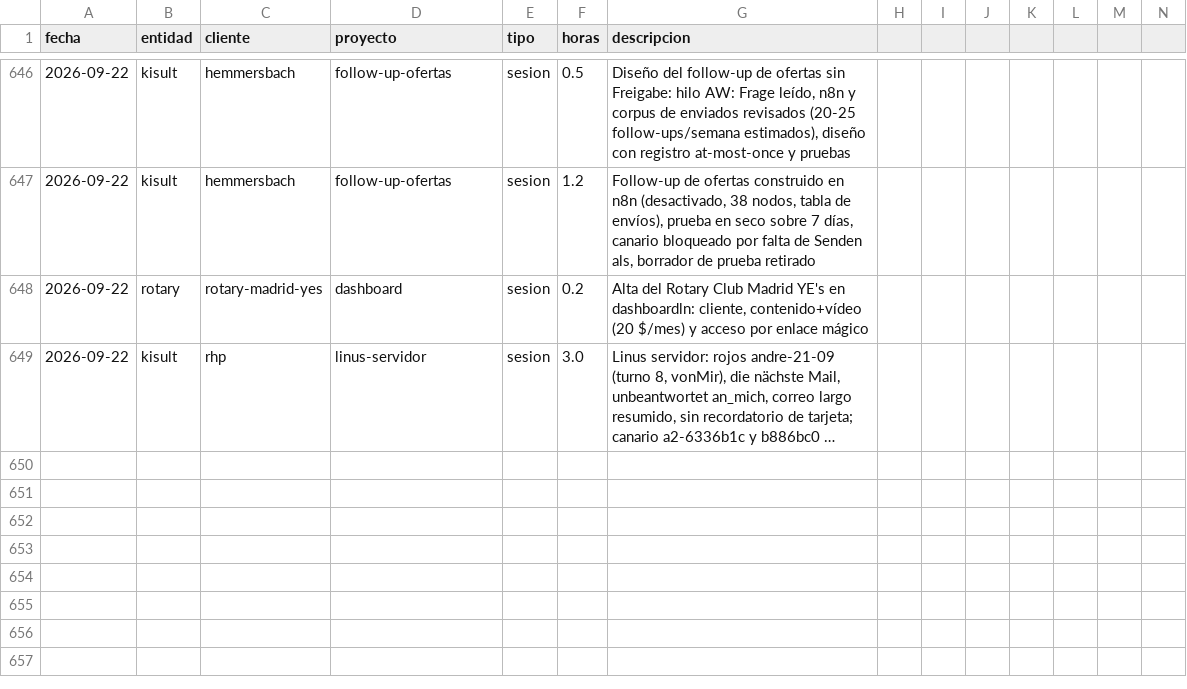
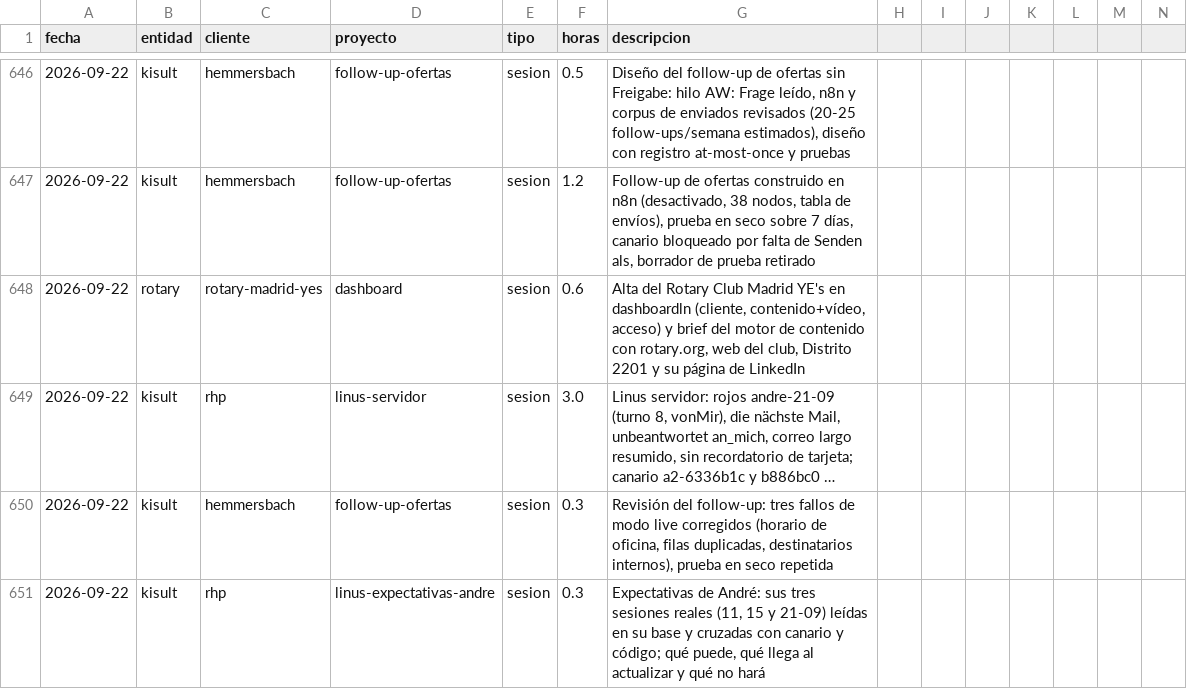
Before and after one commit to MaxSchock/operandi-os, a CSV file: docs/horas-ledger.csv, drawn as a sheet; only a part is shown, gaps mark what is left out; long unchanged cells end in …; rows hold the shown columns only; the diff names each change by its address in the sheet, - before the commit and + after, or states it on an @@ line.

```diff
--- a/docs/horas-ledger.csv
+++ b/docs/horas-ledger.csv
-F648 (horas): 0.2
+F648 (horas): 0.6
-G648 (descripcion): …YE's en dashboardln: cliente, contenido+vídeo (20 $/mes) y acceso por enlace mágico
+G648 (descripcion): …YE's en dashboardln (cliente, contenido+vídeo, acceso) y brief del motor de contenido con rotary.org, web del club, Distrito 2201 y su página de LinkedIn
+row 650: 2026-09-22 | kisult | hemmersbach | follow-up-ofertas | sesion | 0.3 | Revisión del follow-up: tres fallos de modo live corregidos (horario de oficina, filas duplicadas, destinatarios internos), prueba en seco repetida
+row 651: 2026-09-22 | kisult | rhp | linus-expectativas-andre | sesion | 0.3 | Expectativas de André: sus tres sesiones reales (11, 15 y 21-09) leídas en su base y cruzadas con canario y código; qué puede, qué llega al actualizar y qué no hará
```
